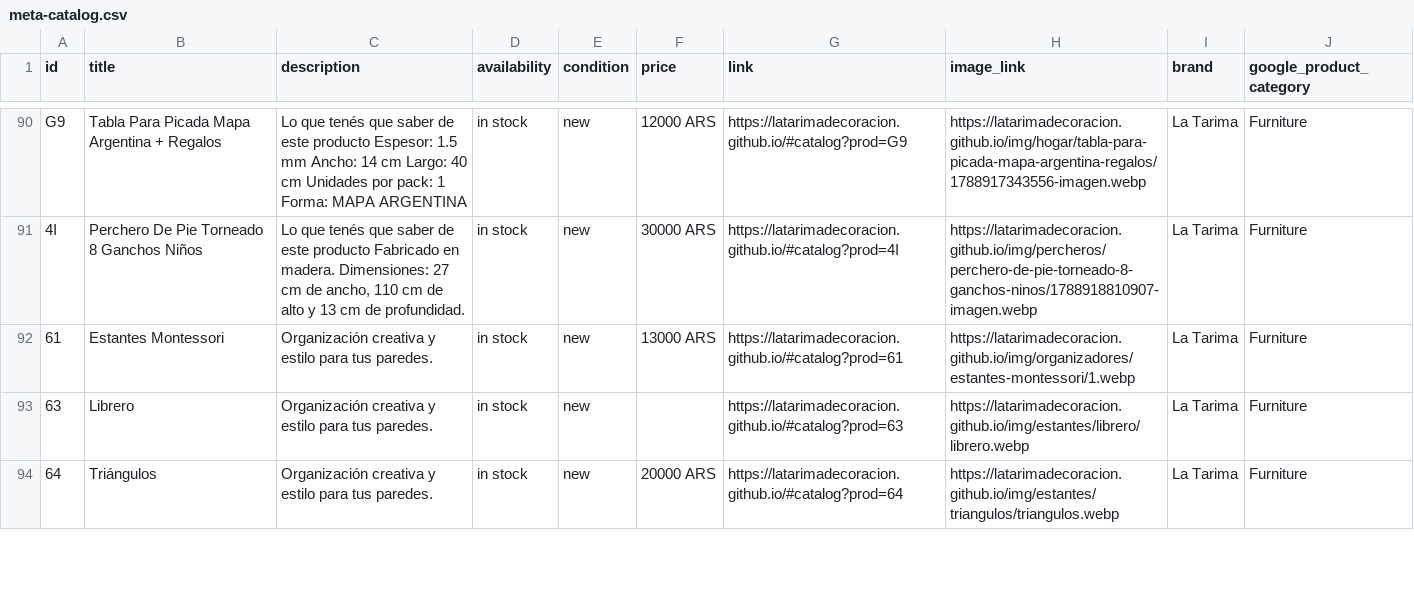
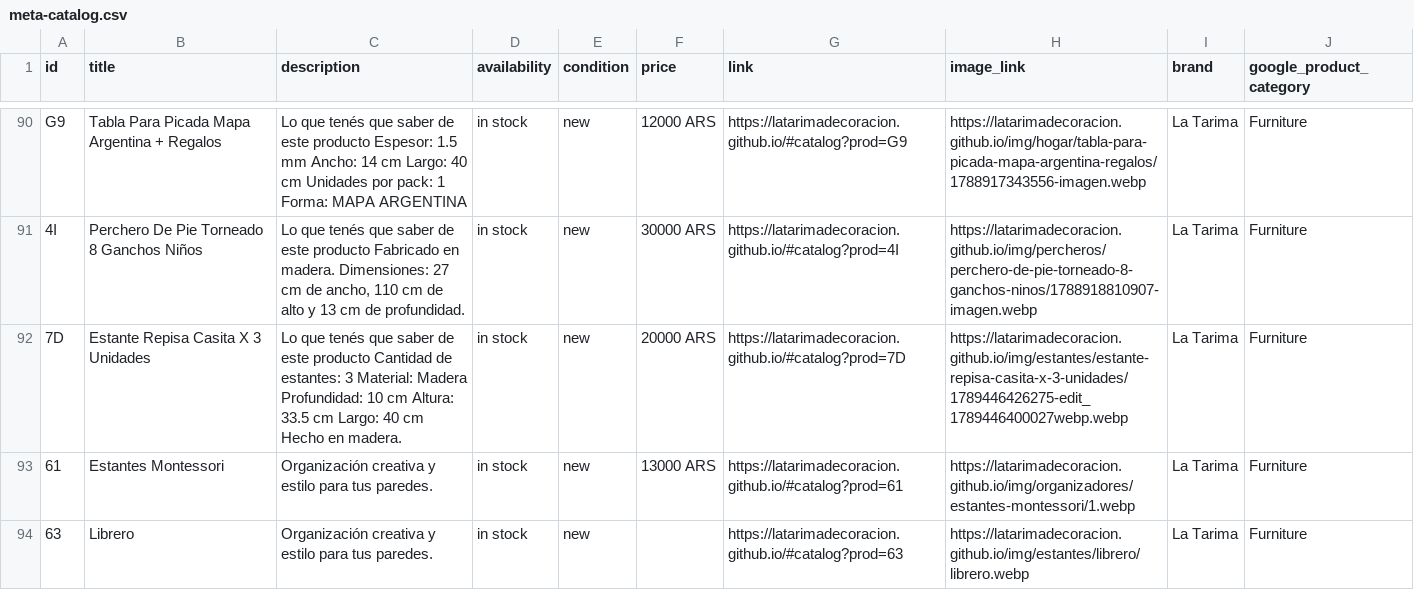
Before and after one commit to LaTarimadecoracion/latarimadecoracion.github.io, a CSV file: docs/meta-catalog.csv, drawn as a sheet; only a part is shown, gaps mark what is left out; the shorter side is filled out with more unchanged rows; the diff names each change by its address in the sheet, - before the commit and + after, or states it on an @@ line.

```diff
--- a/docs/meta-catalog.csv
+++ b/docs/meta-catalog.csv
+row 92: 7D | Estante Repisa Casita X 3 Unidades | Lo que tenés que saber de este producto Cantidad de estantes: 3 Material: Madera Profundidad: 10 cm Altura: 33.5 cm Largo: 40 cm Hecho en madera. | in stock | new | 20000 ARS | https://latarimadecoracion.github.io/#catalog?prod=7D | https://latarimadecoracion.github.io/img/estantes/estante-repisa-casita-x-3-unidades/1789446426275-edit_1789446400027webp.webp | La Tarima | Furniture
```
Also changed, not shown: meta-catalog.csv, 52 other files.
